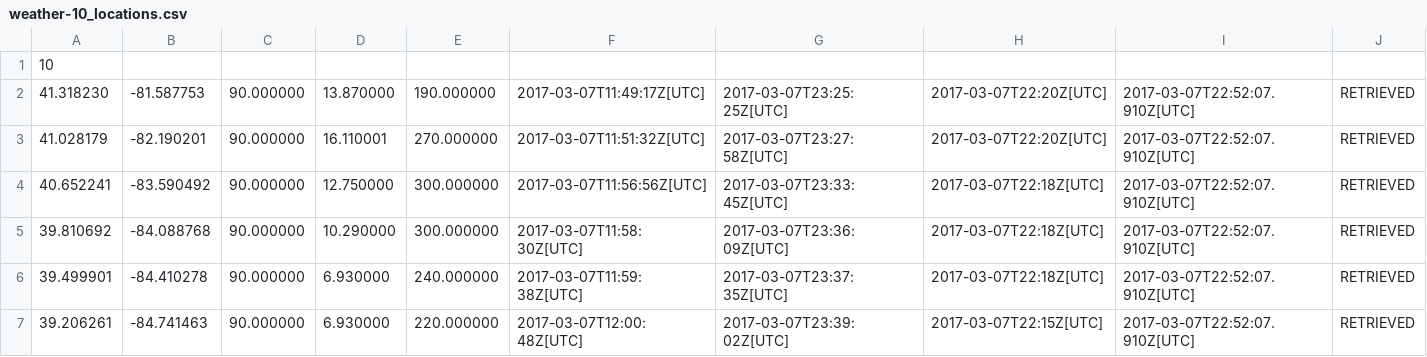
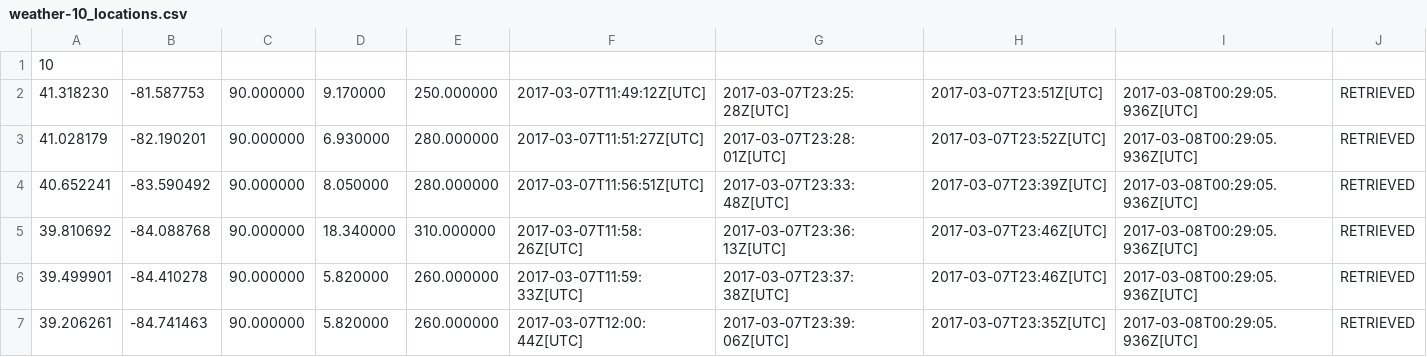
Before and after one commit to PeasantSunseeker/strategy-app, a CSV file: weather-10_locations.csv, drawn as a sheet; only a part is shown; the diff covers the shown part only.

Commit message:
working on searching and averaging for weather

```diff
--- a/weather-10_locations.csv
+++ b/weather-10_locations.csv
@@ -1,7 +1,7 @@
 10
-41.318230,-81.587753,90.000000,13.870000,190.000000,2017-03-07T11:49:17Z[UTC],2017-03-07T23:25:25Z[UTC],2017-03-07T22:20Z[UTC],2017-03-07T22:52:07.910Z[UTC],RETRIEVED
-41.028179,-82.190201,90.000000,16.110001,270.000000,2017-03-07T11:51:32Z[UTC],2017-03-07T23:27:58Z[UTC],2017-03-07T22:20Z[UTC],2017-03-07T22:52:07.910Z[UTC],RETRIEVED
-40.652241,-83.590492,90.000000,12.750000,300.000000,2017-03-07T11:56:56Z[UTC],2017-03-07T23:33:45Z[UTC],2017-03-07T22:18Z[UTC],2017-03-07T22:52:07.910Z[UTC],RETRIEVED
-39.810692,-84.088768,90.000000,10.290000,300.000000,2017-03-07T11:58:30Z[UTC],2017-03-07T23:36:09Z[UTC],2017-03-07T22:18Z[UTC],2017-03-07T22:52:07.910Z[UTC],RETRIEVED
-39.499901,-84.410278,90.000000,6.930000,240.000000,2017-03-07T11:59:38Z[UTC],2017-03-07T23:37:35Z[UTC],2017-03-07T22:18Z[UTC],2017-03-07T22:52:07.910Z[UTC],RETRIEVED
-39.206261,-84.741463,90.000000,6.930000,220.000000,2017-03-07T12:00:48Z[UTC],2017-03-07T23:39:02Z[UTC],2017-03-07T22:15Z[UTC],2017-03-07T22:52:07.910Z[UTC],RETRIEVED
+41.318230,-81.587753,90.000000,9.170000,250.000000,2017-03-07T11:49:12Z[UTC],2017-03-07T23:25:28Z[UTC],2017-03-07T23:51Z[UTC],2017-03-08T00:29:05.936Z[UTC],RETRIEVED
+41.028179,-82.190201,90.000000,6.930000,280.000000,2017-03-07T11:51:27Z[UTC],2017-03-07T23:28:01Z[UTC],2017-03-07T23:52Z[UTC],2017-03-08T00:29:05.936Z[UTC],RETRIEVED
+40.652241,-83.590492,90.000000,8.050000,280.000000,2017-03-07T11:56:51Z[UTC],2017-03-07T23:33:48Z[UTC],2017-03-07T23:39Z[UTC],2017-03-08T00:29:05.936Z[UTC],RETRIEVED
+39.810692,-84.088768,90.000000,18.340000,310.000000,2017-03-07T11:58:26Z[UTC],2017-03-07T23:36:13Z[UTC],2017-03-07T23:46Z[UTC],2017-03-08T00:29:05.936Z[UTC],RETRIEVED
+39.499901,-84.410278,90.000000,5.820000,260.000000,2017-03-07T11:59:33Z[UTC],2017-03-07T23:37:38Z[UTC],2017-03-07T23:46Z[UTC],2017-03-08T00:29:05.936Z[UTC],RETRIEVED
+39.206261,-84.741463,90.000000,5.820000,260.000000,2017-03-07T12:00:44Z[UTC],2017-03-07T23:39:06Z[UTC],2017-03-07T23:35Z[UTC],2017-03-08T00:29:05.936Z[UTC],RETRIEVED
```
Also changed, not shown: 25 edited cells elsewhere in this file, weather-forecast-10_locations.csv, 1 other file.
